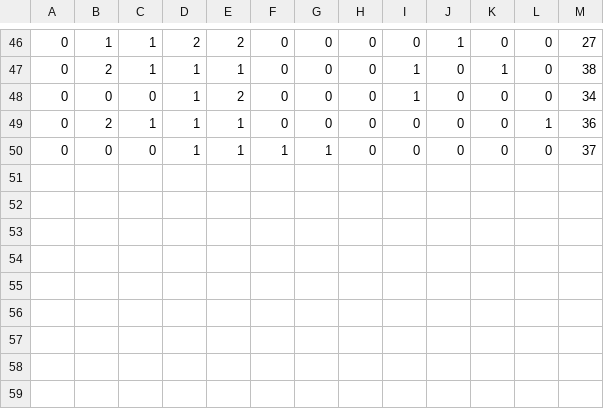
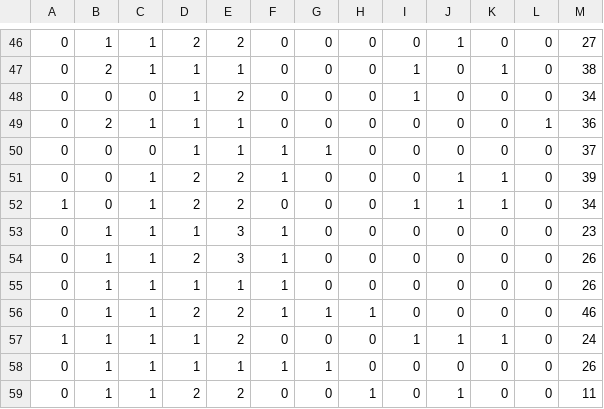
Before and after one commit to kazaina/Imagic, a CSV file: Recommand_app/code/response_data.csv, drawn as a sheet; only a part is shown, gaps mark what is left out.

```diff
--- a/Recommand_app/code/response_data.csv
+++ b/Recommand_app/code/response_data.csv
@@ -50 +50,10 @@
 0,0,0,1,1,1,1,0,0,0,0,0,37
+0,0,1,2,2,1,0,0,0,1,1,0,39
+1,0,1,2,2,0,0,0,1,1,1,0,34
+0,1,1,1,3,1,0,0,0,0,0,0,23
+0,1,1,2,3,1,0,0,0,0,0,0,26
+0,1,1,1,1,1,0,0,0,0,0,0,26
+0,1,1,2,2,1,1,1,0,0,0,0,46
+1,1,1,1,2,0,0,0,1,1,1,0,24
+0,1,1,1,1,1,1,0,0,0,0,0,26
+0,1,1,2,2,0,0,1,0,1,0,0,11
```
Also changed, not shown: 8 other files.
